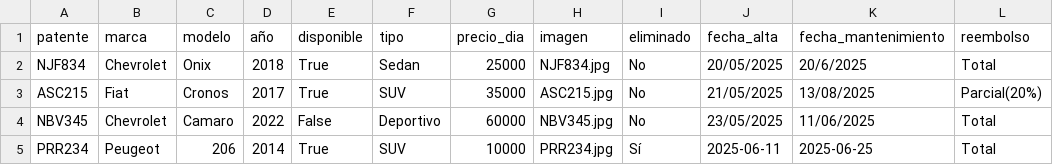
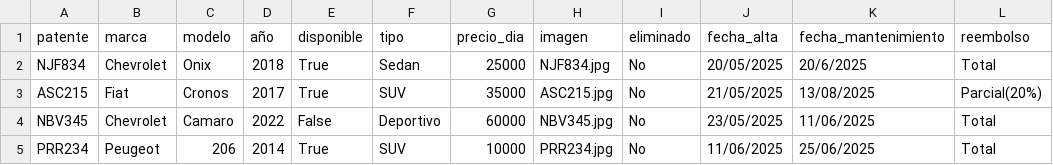
Before and after one commit to valengodoy/alquilerVehiculos, a CSV file: data/vehiculos.csv, drawn as a sheet.

```diff
--- a/data/vehiculos.csv
+++ b/data/vehiculos.csv
@@ -4,2 +4,2 @@ ASC215,Fiat,Cronos,2017,True,SUV,35000,ASC215.jpg,No,21/05/2025,13/08/2025,Parci
 NBV345,Chevrolet,Camaro,2022,False,Deportivo,60000,NBV345.jpg,No,23/05/2025,11/06/2025,Total
-PRR234,Peugeot,206,2014,True,SUV,10000,PRR234.jpg,Sí,2025-06-11,2025-06-25,Total
+PRR234,Peugeot,206,2014,True,SUV,10000,PRR234.jpg,No,11/06/2025,25/06/2025,Total
```
Also changed, not shown: 2 other files.
